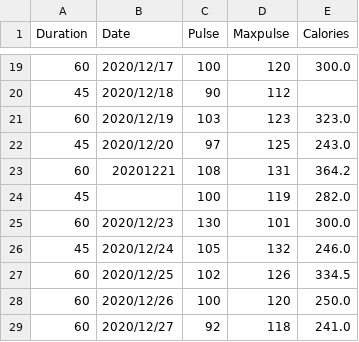
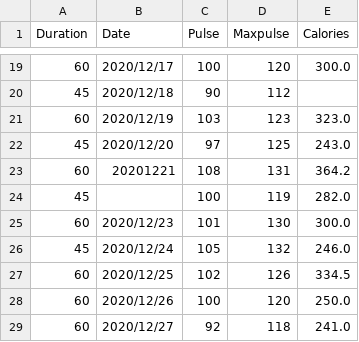
Before and after one commit to sulandgrc/datasets, a CSV file: messydata.csv, drawn as a sheet; only a part is shown, gaps mark what is left out.

Commit message:
swap values pulse/maxpulse for 12/23
130 was pulse and 101 was maxpulse, these needed to be swapped

```diff
--- a/messydata.csv
+++ b/messydata.csv
@@ -24,3 +24,3 @@ Duration,Date,Pulse,Maxpulse,Calories
 45,,100,119,282.0
-60,2020/12/23,130,101,300.0
+60,2020/12/23,101,130,300.0
 45,2020/12/24,105,132,246.0
```
